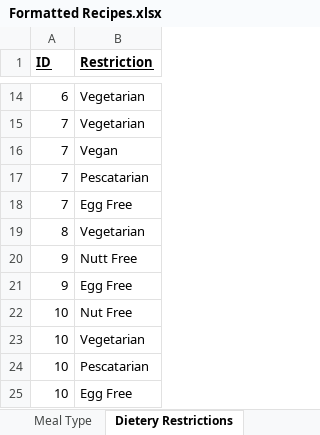
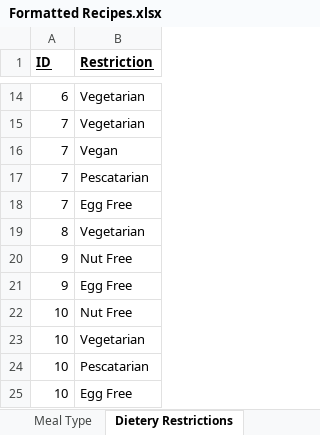
Before and after one commit to JapneetSingh98/CS411_Project, an Excel workbook: Formatted Recipes.xlsx, sheet Dietery Restrictions, drawn as a sheet; only a part is shown, gaps mark what is left out; values as stored, in another font and other column widths than the file's, no borders; the diff covers the shown part only; the diff names each change by its address in the sheet, - before the commit and + after, or states it on an @@ line.

```diff
--- a/Formatted Recipes.xlsx (sheet Dietery Restrictions)
+++ b/Formatted Recipes.xlsx (sheet Dietery Restrictions)
-B20 (Restriction): Nutt Free
+B20 (Restriction): Nut Free
```
Also changed, not shown: 24 added rows elsewhere in this sheet, sheet Ingredients, sheet Recipes, sheet Meal Type, other sheet tabs.
